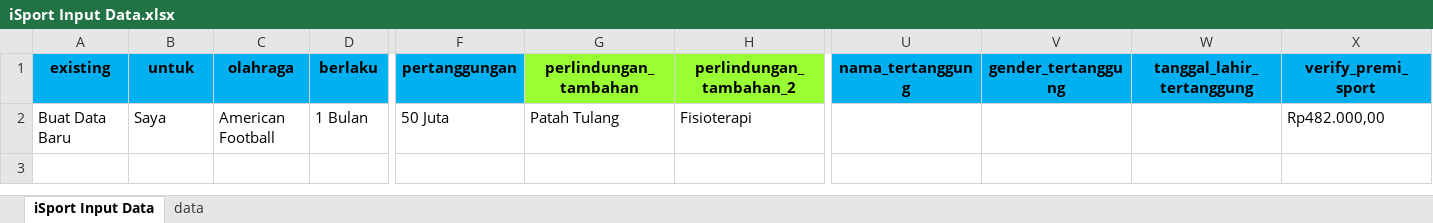
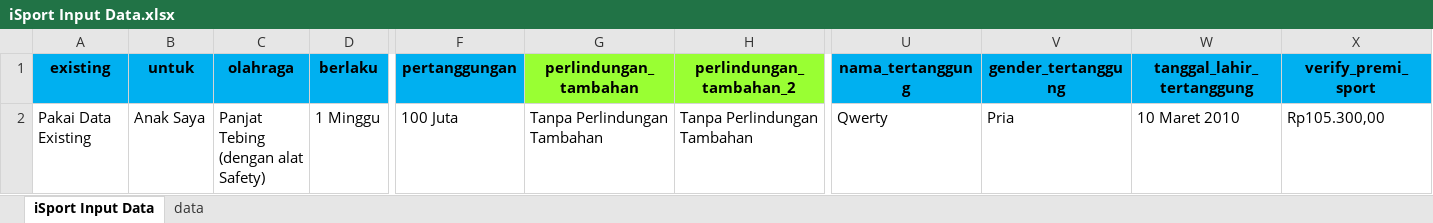
Before and after one commit to luckysaputra/E2U_VP, an Excel workbook: .format input excel/iSport Input Data.xlsx, sheet iSport Input Data, drawn as a sheet; only a part is shown, gaps mark what is left out; values as stored, in another font and other column widths than the file's, no borders; conditional formats not drawn; the diff names each change by its address in the sheet, - before the commit and + after, or states it on an @@ line.

```diff
--- a/.format input excel/iSport Input Data.xlsx (sheet iSport Input Data)
+++ b/.format input excel/iSport Input Data.xlsx (sheet iSport Input Data)
-A2 (existing): Buat Data Baru
+A2 (existing): Pakai Data Existing
-B2 (untuk): Saya
+B2 (untuk): Anak Saya
-C2 (olahraga): American Football
+C2 (olahraga): Panjat Tebing (dengan alat Safety)
-D2 (berlaku): 1 Bulan
+D2 (berlaku): 1 Minggu
-F2 (pertanggungan): 50 Juta
+F2 (pertanggungan): 100 Juta
-G2 (perlindungan_tambahan): Patah Tulang
+G2 (perlindungan_tambahan): Tanpa Perlindungan Tambahan
-H2 (perlindungan_tambahan_2): Fisioterapi
+H2 (perlindungan_tambahan_2): Tanpa Perlindungan Tambahan
-U2 (nama_tertanggung): (empty)
+U2 (nama_tertanggung): Qwerty
-V2 (gender_tertanggung): (empty)
+V2 (gender_tertanggung): Pria
-W2 (tanggal_lahir_tertanggung): (empty)
+W2 (tanggal_lahir_tertanggung): 10 Maret 2010
-X2 (verify_premi_sport): Rp482.000,00
+X2 (verify_premi_sport): Rp105.300,00
```
Also changed, not shown: 1 other file.
